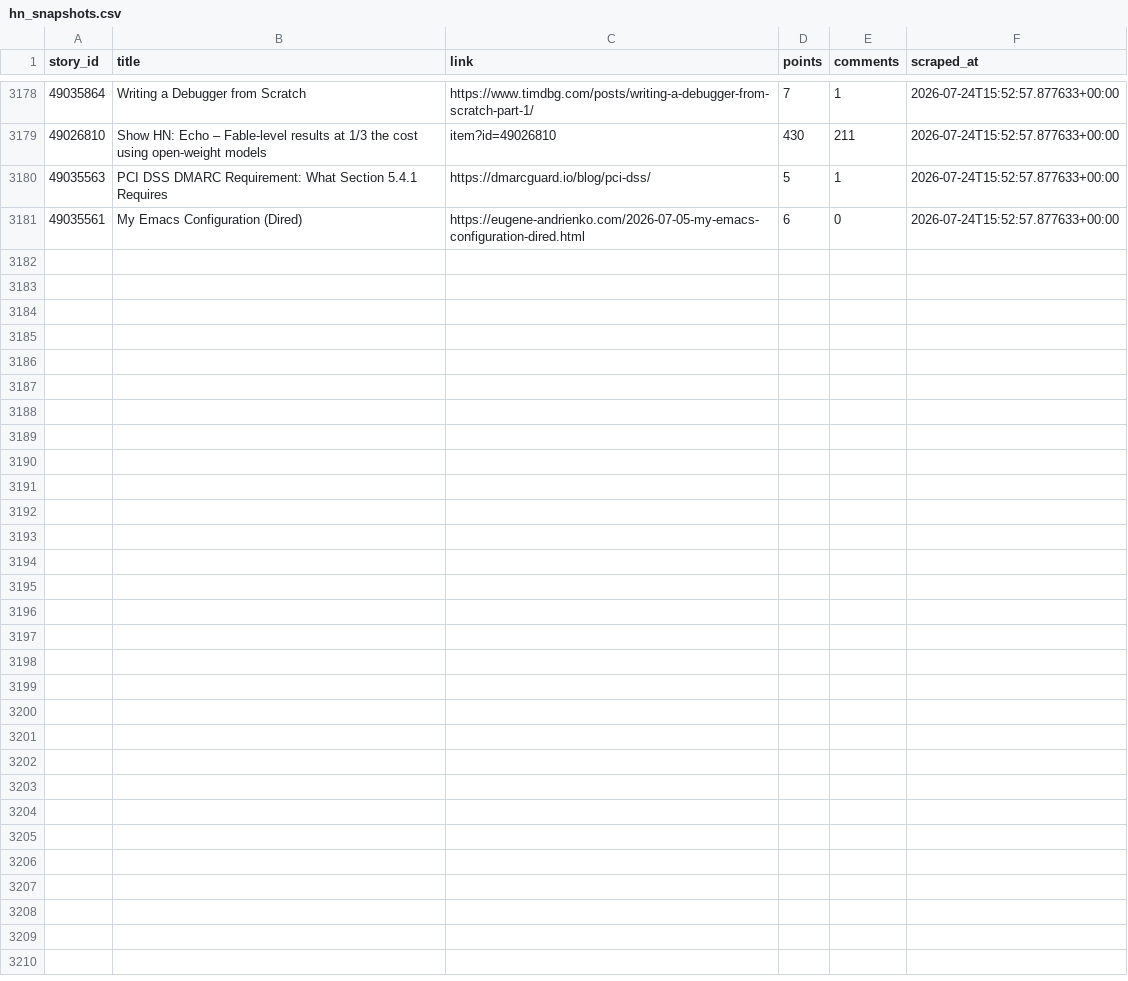
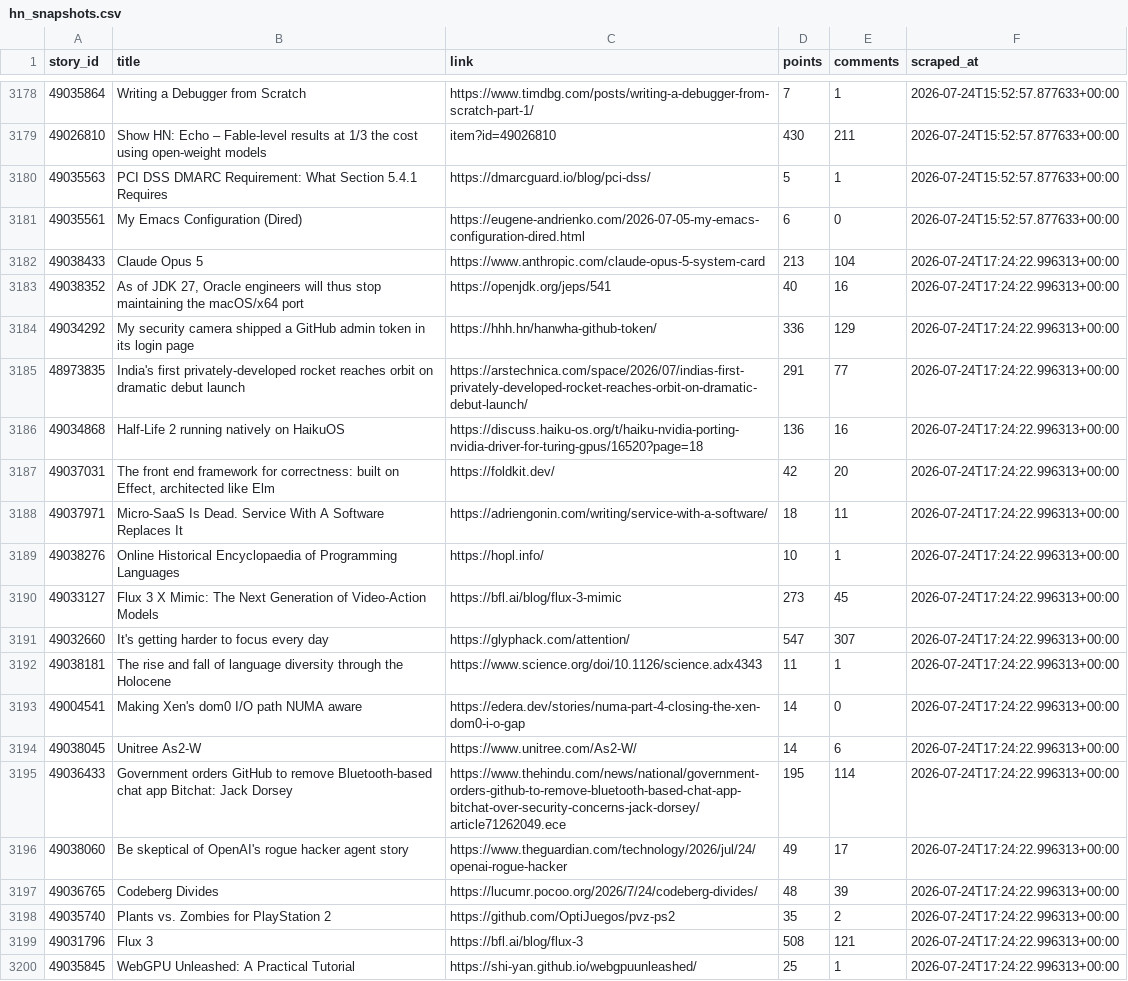
Before and after one commit to Gkaushik273/hn-trend-tracker, a CSV file: data/hn_snapshots.csv, drawn as a sheet; only a part is shown, gaps mark what is left out; the diff covers the shown part only.

Commit message:
Automated scrape Fri Jul 24 17:24:23 UTC 2026

```diff
--- a/data/hn_snapshots.csv
+++ b/data/hn_snapshots.csv
@@ -3181 +3181,20 @@ story_id,title,link,points,comments,scraped_at
 49035561,My Emacs Configuration (Dired),https://eugene-andrienko.com/2026-07-05-my-emacs-configuration-dired.html,6,0,2026-07-24T15:52:57.877633+00:00
+49038433,Claude Opus 5,https://www.anthropic.com/claude-opus-5-system-card,213,104,2026-07-24T17:24:22.996313+00:00
+49038352,"As of JDK 27, Oracle engineers will thus stop maintaining the macOS/x64 port",https://openjdk.org/jeps/541,40,16,2026-07-24T17:24:22.996313+00:00
+49034292,My security camera shipped a GitHub admin token in its login page,https://hhh.hn/hanwha-github-token/,336,129,2026-07-24T17:24:22.996313+00:00
+48973835,India's first privately-developed rocket reaches orbit on dramatic debut launch,https://arstechnica.com/space/2026/07/indias-first-privately-developed-rocket-reaches-orbit-on-dramatic-debut-launch/,291,77,2026-07-24T17:24:22.996313+00:00
+49034868,Half-Life 2 running natively on HaikuOS,https://discuss.haiku-os.org/t/haiku-nvidia-porting-nvidia-driver-for-turing-gpus/16520?page=18,136,16,2026-07-24T17:24:22.996313+00:00
+49037031,"The front end framework for correctness: built on Effect, architected like Elm",https://foldkit.dev/,42,20,2026-07-24T17:24:22.996313+00:00
+49037971,Micro-SaaS Is Dead. Service With A Software Replaces It,https://adriengonin.com/writing/service-with-a-software/,18,11,2026-07-24T17:24:22.996313+00:00
+49038276,Online Historical Encyclopaedia of Programming Languages,https://hopl.info/,10,1,2026-07-24T17:24:22.996313+00:00
+49033127,Flux 3 X Mimic: The Next Generation of Video-Action Models,https://bfl.ai/blog/flux-3-mimic,273,45,2026-07-24T17:24:22.996313+00:00
+49032660,It's getting harder to focus every day,https://glyphack.com/attention/,547,307,2026-07-24T17:24:22.996313+00:00
+49038181,The rise and fall of language diversity through the Holocene,https://www.science.org/doi/10.1126/science.adx4343,11,1,2026-07-24T17:24:22.996313+00:00
+49004541,Making Xen's dom0 I/O path NUMA aware,https://edera.dev/stories/numa-part-4-closing-the-xen-dom0-i-o-gap,14,0,2026-07-24T17:24:22.996313+00:00
+49038045,Unitree As2-W,https://www.unitree.com/As2-W/,14,6,2026-07-24T17:24:22.996313+00:00
+49036433,Government orders GitHub to remove Bluetooth-based chat app Bitchat: Jack Dorsey,https://www.thehindu.com/news/national/government-orders-github-to-remove-bluetooth-based-chat-app-bitchat-over-security-concerns-jack-dorsey/article71262049.ece,195,114,2026-07-24T17:24:22.996313+00:00
+49038060,Be skeptical of OpenAI's rogue hacker agent story,https://www.theguardian.com/technology/2026/jul/24/openai-rogue-hacker,49,17,2026-07-24T17:24:22.996313+00:00
+49036765,Codeberg Divides,https://lucumr.pocoo.org/2026/7/24/codeberg-divides/,48,39,2026-07-24T17:24:22.996313+00:00
+49035740,Plants vs. Zombies for PlayStation 2,https://github.com/OptiJuegos/pvz-ps2,35,2,2026-07-24T17:24:22.996313+00:00
+49031796,Flux 3,https://bfl.ai/blog/flux-3,508,121,2026-07-24T17:24:22.996313+00:00
+49035845,WebGPU Unleashed: A Practical Tutorial,https://shi-yan.github.io/webgpuunleashed/,25,1,2026-07-24T17:24:22.996313+00:00
```
Also changed, not shown: 11 added rows elsewhere in this file.
